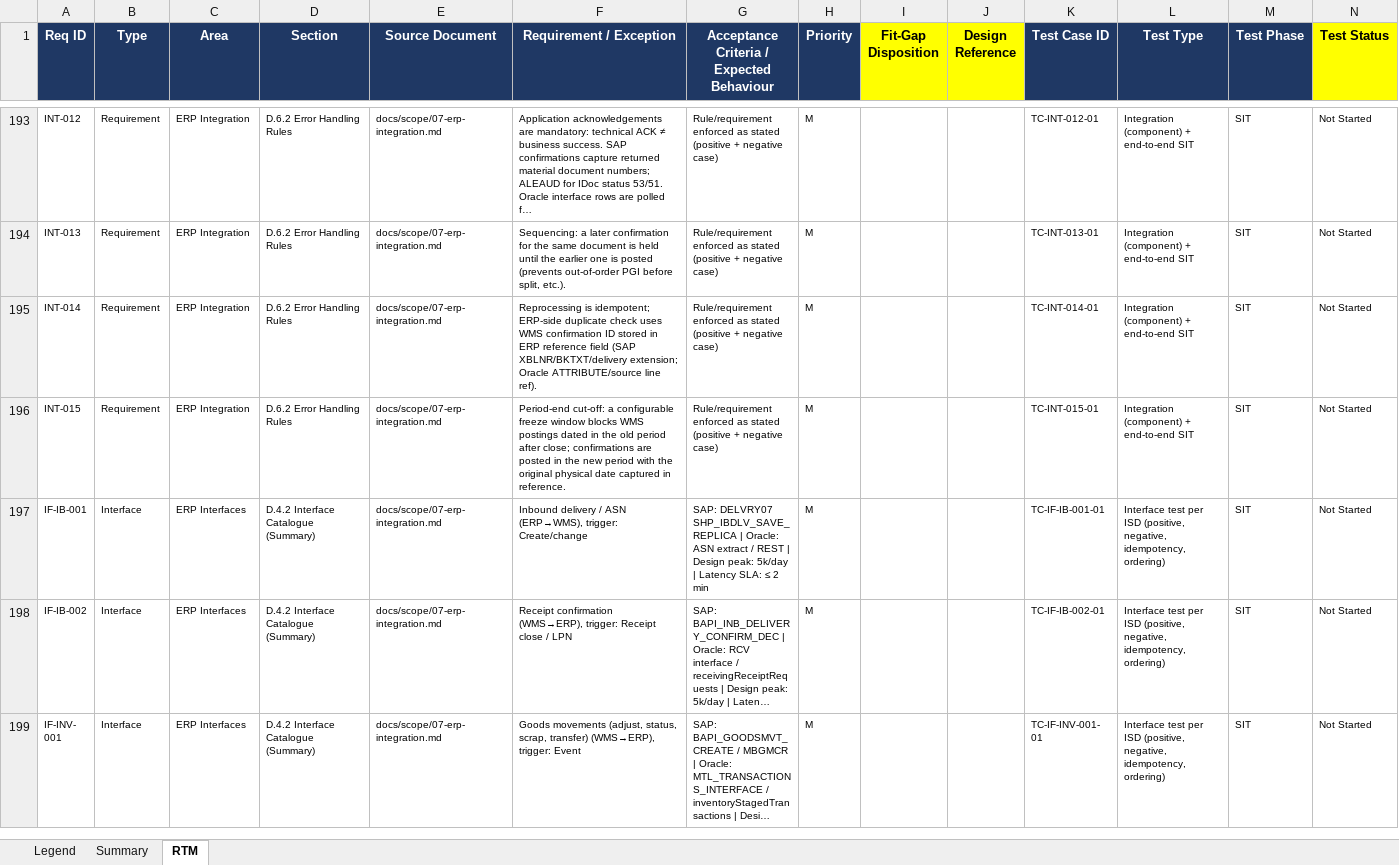
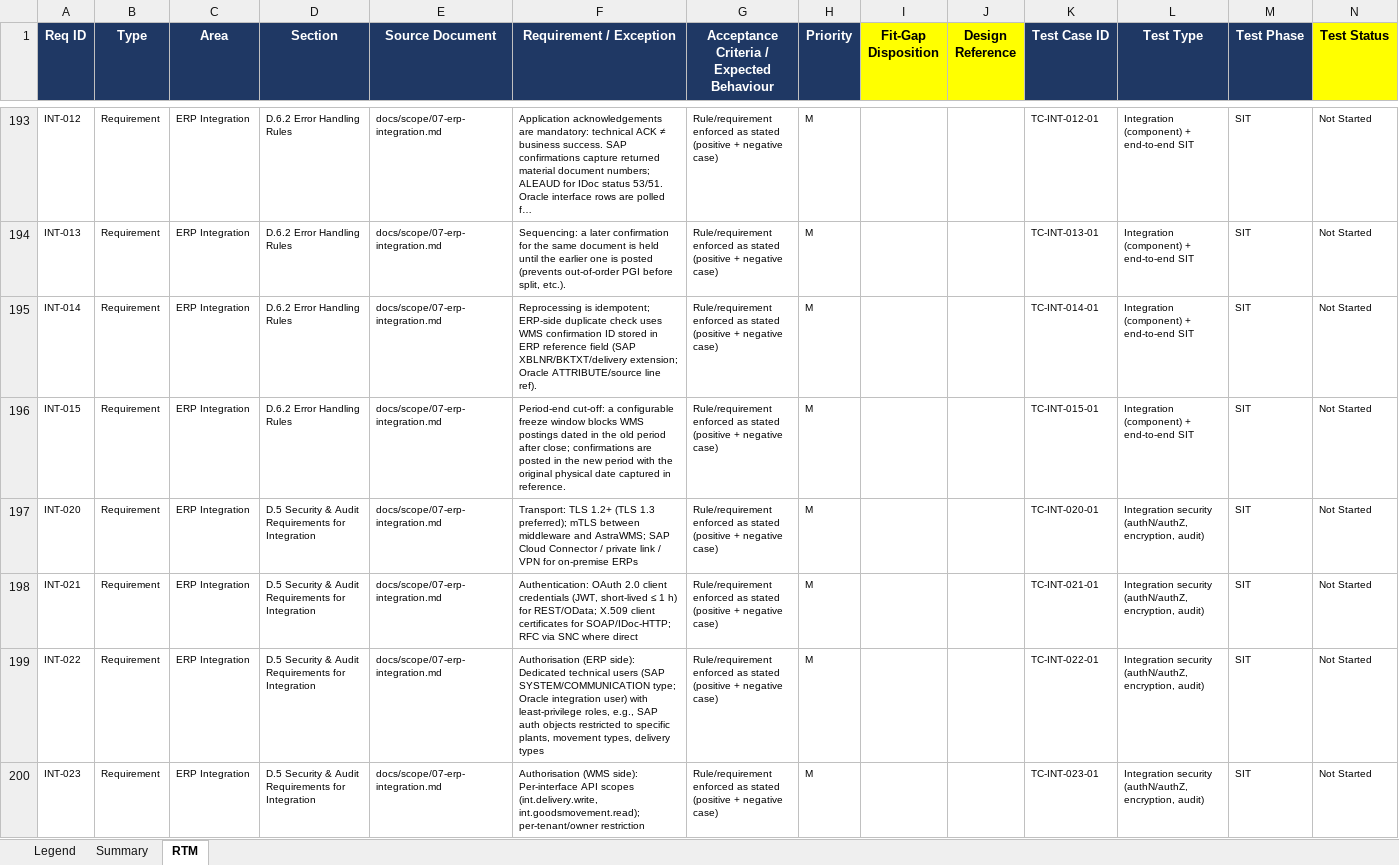
Before and after one commit to Gopik11/AstraWMS, an Excel workbook: docs/rtm/AstraWMS_RTM.xlsx, sheet RTM, drawn as a sheet; only a part is shown, gaps mark what is left out; the shorter side is filled out with more unchanged rows; long unchanged cells end in …; values as stored, in another font and other column widths than the file's, no borders; conditional formats not drawn; rows hold the shown columns only; the diff covers the shown part only; the diff names each change by its address in the sheet, - before the commit and + after, or states it on an @@ line.

```diff
--- a/docs/rtm/AstraWMS_RTM.xlsx (sheet RTM)
+++ b/docs/rtm/AstraWMS_RTM.xlsx (sheet RTM)
+row 197: INT-020 | Requirement | ERP Integration | D.5 Security & Audit Requirements for Integration | docs/scope/07-erp-integration.md | Transport: TLS 1.2+ (TLS 1.3 preferred); mTLS between middleware and AstraWMS; SAP Cloud Connector / private link / VPN for on-premise ERPs | Rule/requirement enforced as stated (positive + negative case) | M |  |  | TC-INT-020-01 | Integration security (authN/authZ, encryption, audit) | SIT | Not Started
+row 198: INT-021 | Requirement | ERP Integration | D.5 Security & Audit Requirements for Integration | docs/scope/07-erp-integration.md | Authentication: OAuth 2.0 client credentials (JWT, short-lived ≤ 1 h) for REST/OData; X.509 client certificates for SOAP/IDoc-HTTP; RFC via SNC where direct | Rule/requirement enforced as stated (positive + negative case) | M |  |  | TC-INT-021-01 | Integration security (authN/authZ, encryption, audit) | SIT | Not Started
+row 199: INT-022 | Requirement | ERP Integration | D.5 Security & Audit Requirements for Integration | docs/scope/07-erp-integration.md | Authorisation (ERP side): Dedicated technical users (SAP SYSTEM/COMMUNICATION type; Oracle integration user) with least-privilege roles, e.g., SAP auth objects restricted to specific plants, movement types, delivery types | Rule/requirement enforced as stated (positive + negative case) | M |  |  | TC-INT-022-01 | Integration security (authN/authZ, encryption, audit) | SIT | Not Started
+row 200: INT-023 | Requirement | ERP Integration | D.5 Security & Audit Requirements for Integration | docs/scope/07-erp-integration.md | Authorisation (WMS side): Per-interface API scopes (int.delivery.write, int.goodsmovement.read); per-tenant/owner restriction | Rule/requirement enforced as stated (positive + negative case) | M |  |  | TC-INT-023-01 | Integration security (authN/authZ, encryption, audit) | SIT | Not Started
```
Also changed, not shown: 84 added rows elsewhere in this sheet, sheet Summary, sheet Legend, 6 other files.
